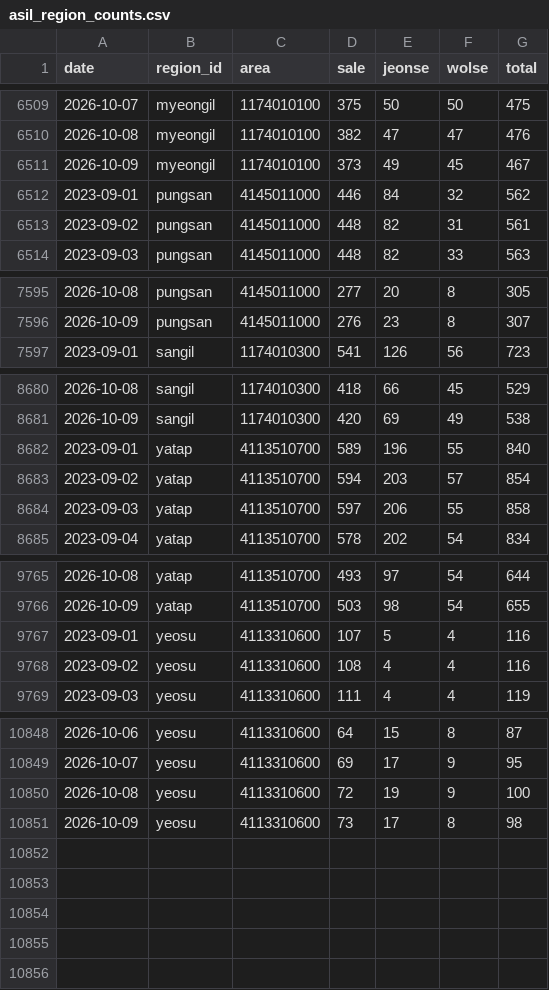
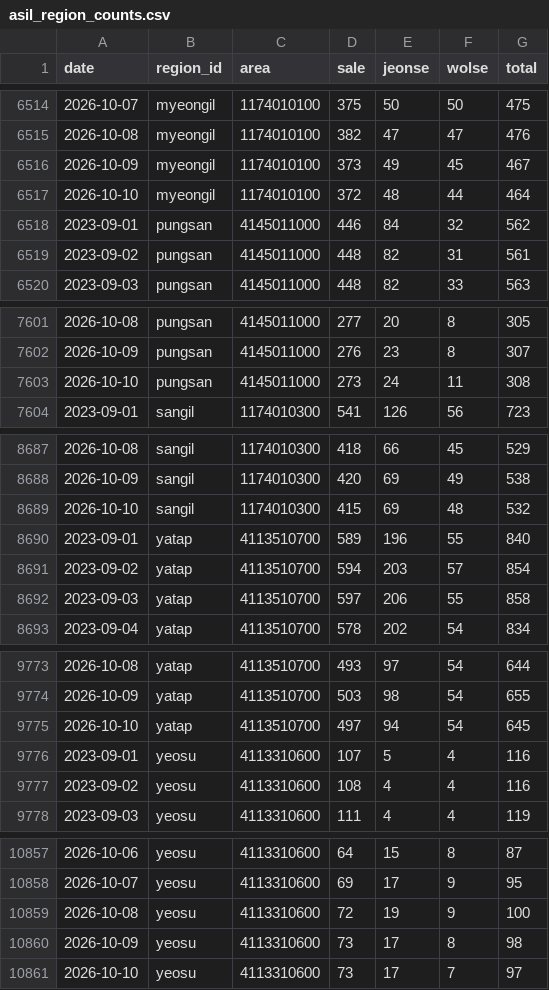
Before and after one commit to GTigerPapa/real_estate, a CSV file: data/listings/asil/asil_region_counts.csv, drawn as a sheet; only a part is shown, gaps mark what is left out; the diff covers the shown part only; the diff names each change by its address in the sheet, - before the commit and + after, or states it on an @@ line.

```diff
--- a/data/listings/asil/asil_region_counts.csv
+++ b/data/listings/asil/asil_region_counts.csv
+row 6517: 2026-10-10 | myeongil | 1174010100 | 372 | 48 | 44 | 464
+row 7603: 2026-10-10 | pungsan | 4145011000 | 273 | 24 | 11 | 308
+row 8689: 2026-10-10 | sangil | 1174010300 | 415 | 69 | 48 | 532
+row 9775: 2026-10-10 | yatap | 4113510700 | 497 | 94 | 54 | 645
+row 10861: 2026-10-10 | yeosu | 4113310600 | 73 | 17 | 7 | 97
```
Also changed, not shown: 5 added rows elsewhere in this file, data/listings/asil/asil_offer_counts.csv, data/sentiment/search_totals.csv, 3 other files.
